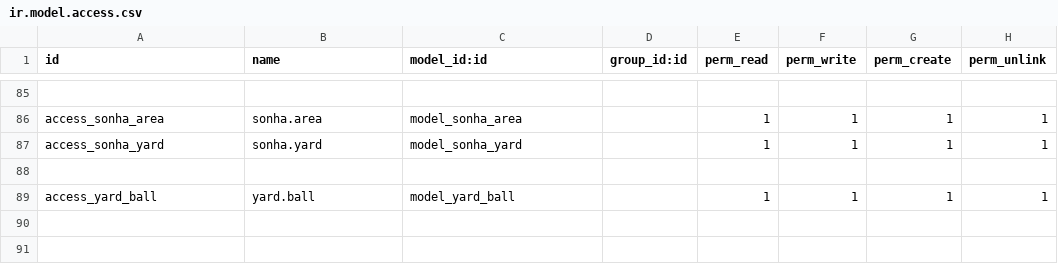
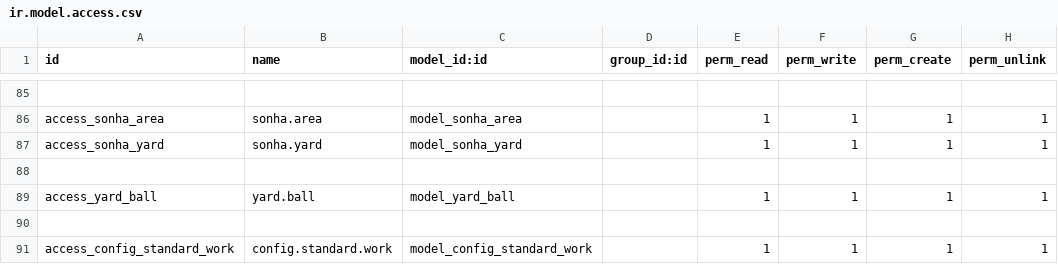
Before and after one commit to sonhasoftware/odoo-customize, a CSV file: sonha_word_slip/security/ir.model.access.csv, drawn as a sheet; only a part is shown, gaps mark what is left out; the diff names each change by its address in the sheet, - before the commit and + after, or states it on an @@ line.

```diff
--- a/sonha_word_slip/security/ir.model.access.csv
+++ b/sonha_word_slip/security/ir.model.access.csv
+row 90: (empty)
+row 91: access_config_standard_work | config.standard.work | model_config_standard_work |  | 1 | 1 | 1 | 1
```
Also changed, not shown: 16 other files.
